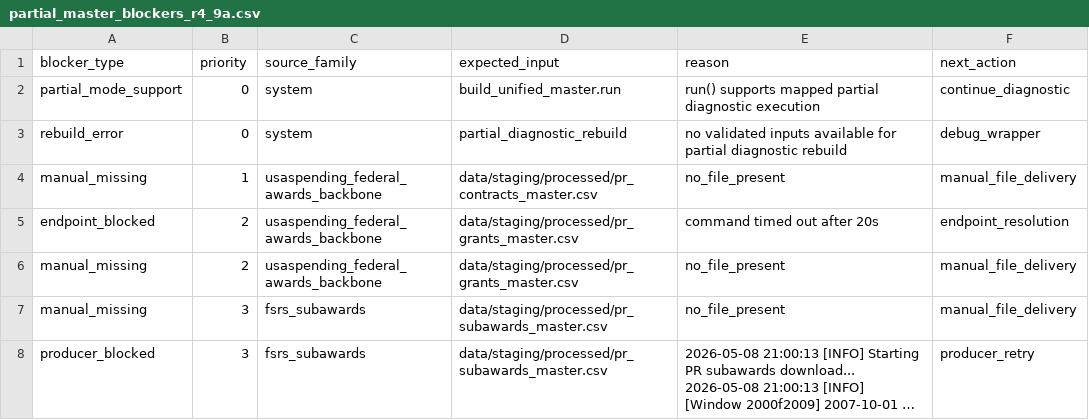
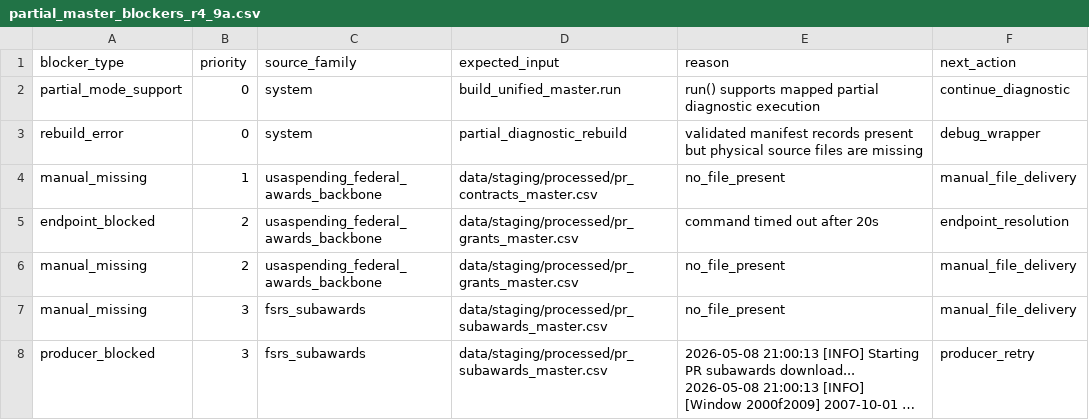
Before and after one commit to jotaele44/moneysweep-pr, a CSV file: data/review_queue/partial_master_blockers_r4_9a.csv, drawn as a sheet; only a part is shown; long unchanged cells end in ….

```diff
--- a/data/review_queue/partial_master_blockers_r4_9a.csv
+++ b/data/review_queue/partial_master_blockers_r4_9a.csv
@@ -2,3 +2,3 @@ blocker_type,priority,source_family,expected_input,reason,next_action
 partial_mode_support,0,system,build_unified_master.run,run() supports mapped partial diagnostic execution,continue_diagnostic
-rebuild_error,0,system,partial_diagnostic_rebuild,no validated inputs available for partial diagnostic rebuild,debug_wrapper
+rebuild_error,0,system,partial_diagnostic_rebuild,validated manifest records present but physical source files are missing,debug_wrapper
 manual_missing,1,usaspending_federal_awards_backbone,data/staging/processed/pr_contracts_master.csv,no_file_present,manual_file_delivery
```
Also changed, not shown: data/exports/partial_master_rebuild_inputs_r4_9a.csv, data/review_queue/partial_master_missing_inputs_r4_9a.csv, 6 other files.
